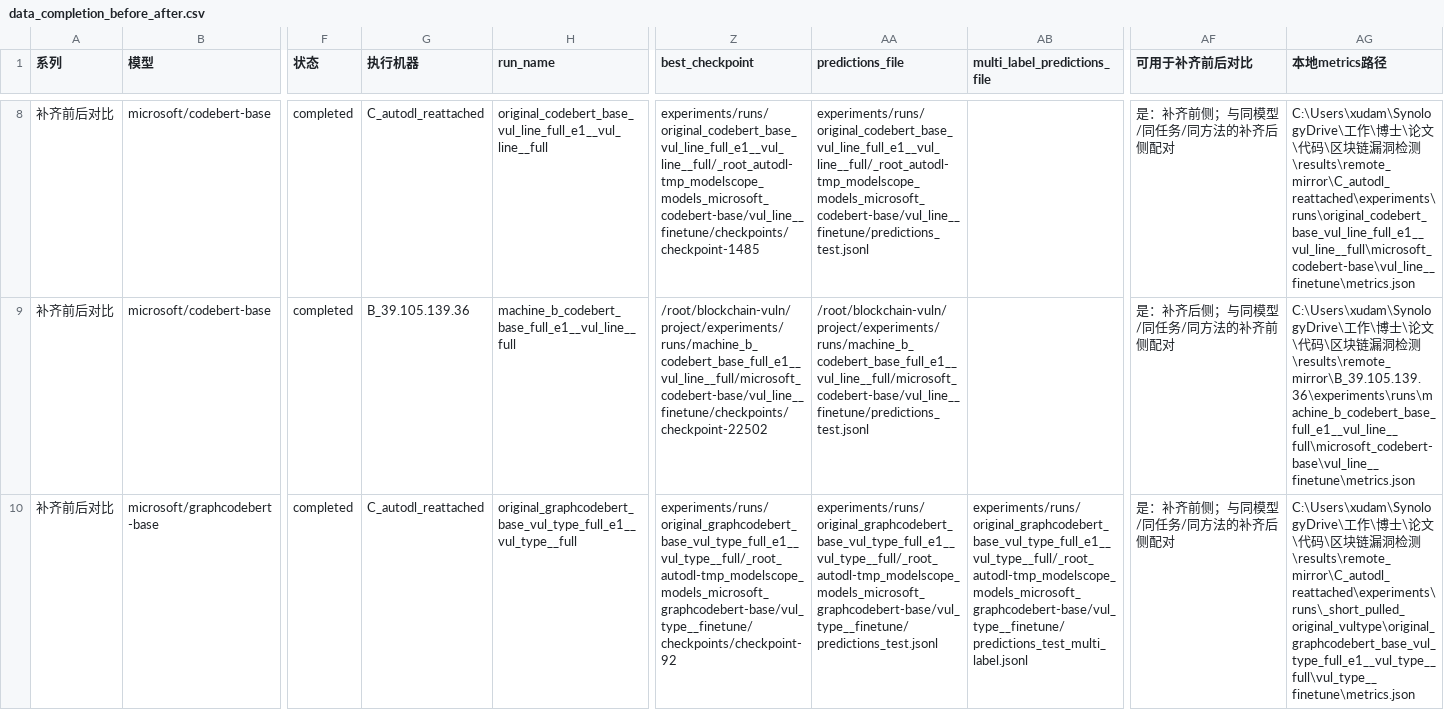
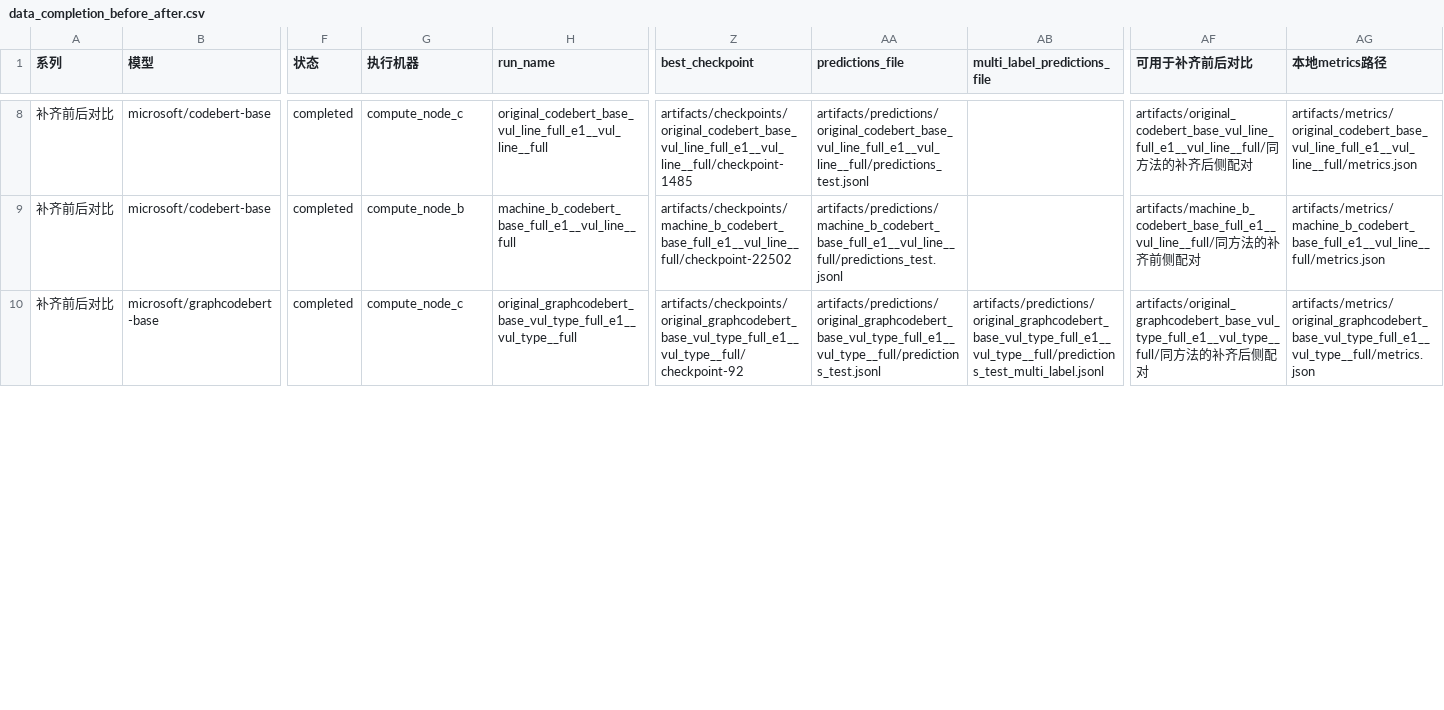
Before and after one commit to CoderDamien/smart-contract-vuln-dataset, a CSV file: replication/results/data_completion_before_after.csv, drawn as a sheet; only a part is shown, gaps mark what is left out; the diff covers the shown part only; the diff names each change by its address in the sheet, - before the commit and + after, or states it on an @@ line.

```diff
--- a/replication/results/data_completion_before_after.csv
+++ b/replication/results/data_completion_before_after.csv
-G8 (执行机器): C_autodl_reattached
+G8 (执行机器): compute_node_c
-Z8 (best_checkpoint): experiments/runs/original_codebert_base_vul_line_full_e1__vul_line__full/_root_autodl-tmp_modelscope_models_microsoft_codebert-base/vul_line__finetune/checkpoints/checkpoint-1485
+Z8 (best_checkpoint): artifacts/checkpoints/original_codebert_base_vul_line_full_e1__vul_line__full/checkpoint-1485
-AA8 (predictions_file): experiments/runs/original_codebert_base_vul_line_full_e1__vul_line__full/_root_autodl-tmp_modelscope_models_microsoft_codebert-base/vul_line__finetune/predictions_test.jsonl
+AA8 (predictions_file): artifacts/predictions/original_codebert_base_vul_line_full_e1__vul_line__full/predictions_test.jsonl
-AF8 (可用于补齐前后对比): 是：补齐前侧；与同模型/同任务/同方法的…
+AF8 (可用于补齐前后对比): artifacts/original_codebert_base_vul_line_full_e1__vul_line__full/同方法的…
-AG8 (本地metrics路径): C:\Users\xudam\SynologyDrive\工作\博士\论文\代码\区块链漏洞检测\results\remote_mirror\C_autodl_reattached\experiments\runs\original_codebert_base_vul_line_full_e1__vul_line__full\microsoft_codebert-base\vul_line__finetune\metrics.json
+AG8 (本地metrics路径): artifacts/metrics/original_codebert_base_vul_line_full_e1__vul_line__full/metrics.json
-G9 (执行机器): B_39.105.139.36
+G9 (执行机器): compute_node_b
-Z9 (best_checkpoint): /root/blockchain-vuln/project/experiments/runs/machine_b_codebert_base_full_e1__vul_line__full/microsoft_codebert-base/vul_line__finetune/checkpoints/checkpoint-22502
+Z9 (best_checkpoint): artifacts/checkpoints/machine_b_codebert_base_full_e1__vul_line__full/checkpoint-22502
-AA9 (predictions_file): /root/blockchain-vuln/project/experiments/runs/machine_b_codebert_base_full_e1__vul_line__full/microsoft_codebert-base/vul_line__finetune/predictions_test.jsonl
+AA9 (predictions_file): artifacts/predictions/machine_b_codebert_base_full_e1__vul_line__full/predictions_test.jsonl
-AF9 (可用于补齐前后对比): 是：补齐后侧；与同模型/同任务/同方法的…
+AF9 (可用于补齐前后对比): artifacts/machine_b_codebert_base_full_e1__vul_line__full/同方法的…
-AG9 (本地metrics路径): C:\Users\xudam\SynologyDrive\工作\博士\论文\代码\区块链漏洞检测\results\remote_mirror\B_39.105.139.36\experiments\runs\machine_b_codebert_base_full_e1__vul_line__full\microsoft_codebert-base\vul_line__finetune\metrics.json
+AG9 (本地metrics路径): artifacts/metrics/machine_b_codebert_base_full_e1__vul_line__full/metrics.json
-G10 (执行机器): C_autodl_reattached
+G10 (执行机器): compute_node_c
-Z10 (best_checkpoint): experiments/runs/original_graphcodebert_base_vul_type_full_e1__vul_type__full/_root_autodl-tmp_modelscope_models_microsoft_graphcodebert-base/vul_type__finetune/checkpoints/checkpoint-92
+Z10 (best_checkpoint): artifacts/checkpoints/original_graphcodebert_base_vul_type_full_e1__vul_type__full/checkpoint-92
-AA10 (predictions_file): experiments/runs/original_graphcodebert_base_vul_type_full_e1__vul_type__full/_root_autodl-tmp_modelscope_models_microsoft_graphcodebert-base/vul_type__finetune/predictions_test.jsonl
+AA10 (predictions_file): artifacts/predictions/original_graphcodebert_base_vul_type_full_e1__vul_type__full/predictions_test.jsonl
-AB10 (multi_label_predictions_file): experiments/runs/original_graphcodebert_base_vul_type_full_e1__vul_type__full/_root_autodl-tmp_modelscope_models_microsoft_graphcodebert-base/vul_type__finetune/predictions_test_multi_label.jsonl
+AB10 (multi_label_predictions_file): artifacts/predictions/original_graphcodebert_base_vul_type_full_e1__vul_type__full/predictions_test_multi_label.jsonl
-AF10 (可用于补齐前后对比): 是：补齐前侧；与同模型/同任务/同方法的…
+AF10 (可用于补齐前后对比): artifacts/original_graphcodebert_base_vul_type_full_e1__vul_type__full/同方法的…
-AG10 (本地metrics路径): C:\Users\xudam\SynologyDrive\工作\博士\论文\代码\区块链漏洞检测\results\remote_mirror\C_autodl_reattached\experiments\runs\_short_pulled_original_vultype\original_graphcodebert_base_vul_type_full_e1__vul_type__full\vul_type__finetune\metrics.json
+AG10 (本地metrics路径): artifacts/metrics/original_graphcodebert_base_vul_type_full_e1__vul_type__full/metrics.json
```
Also changed, not shown: 50 edited cells elsewhere in this file, replication/results/model_summary.csv, replication/results/planned_matrix.csv, 26 other files.
